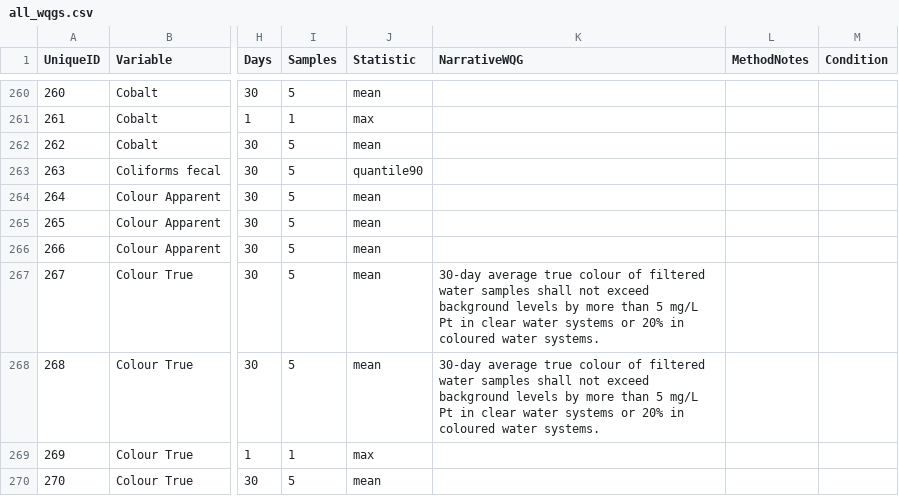
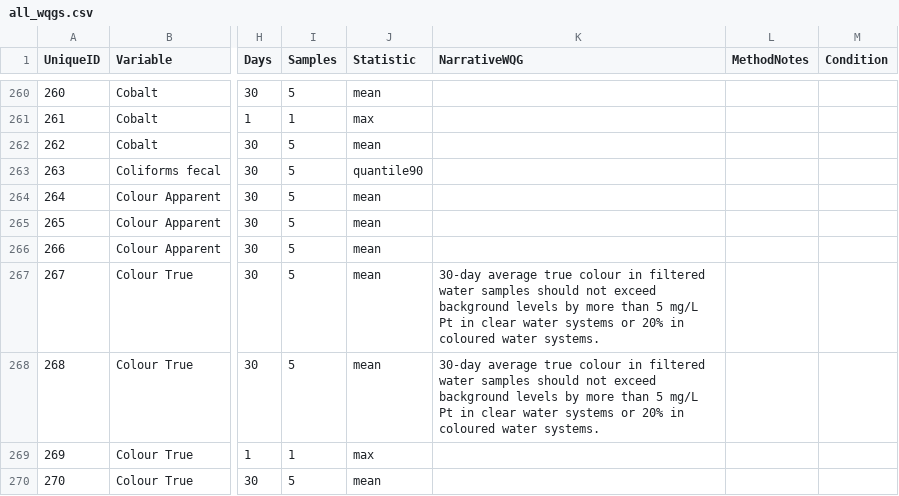
Before and after one commit to bcgov/wqg_data, a CSV file: all_wqgs.csv, drawn as a sheet; only a part is shown, gaps mark what is left out; the diff covers the shown part only; the diff names each change by its address in the sheet, - before the commit and + after, or states it on an @@ line.

Commit message:
Text edits to notes.

```diff
--- a/all_wqgs.csv
+++ b/all_wqgs.csv
-K267:K268 (NarrativeWQG): …true colour of filtered water samples shall not exceed…
+K267:K268 (NarrativeWQG): …true colour in filtered water samples should not exceed…
```
Also changed, not shown: 7 edited cells elsewhere in this file.
